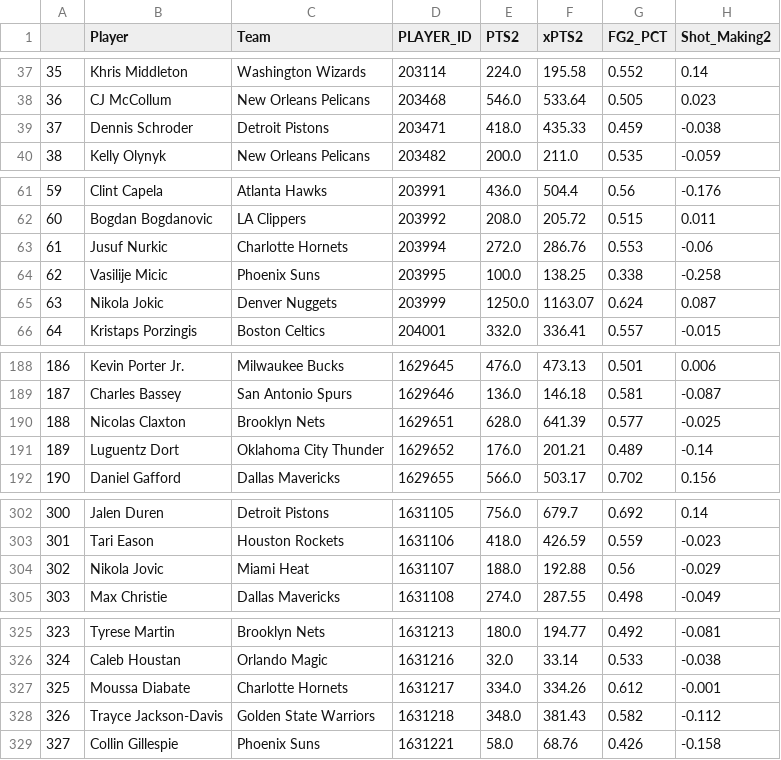
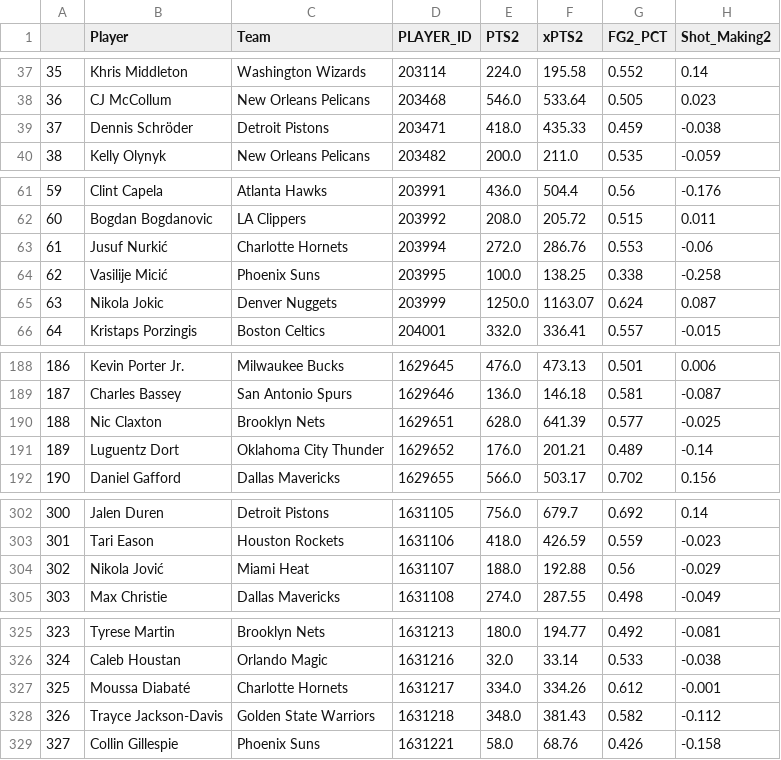
Before and after one commit to sravanpannala/csv, a CSV file: NBA_Shot_Quality_2024_2025_V2.csv, drawn as a sheet; only a part is shown, gaps mark what is left out; the diff names each change by its address in the sheet, - before the commit and + after, or states it on an @@ line.

Commit message:
update adj rat, injury & SSQM

```diff
--- a/NBA_Shot_Quality_2024_2025_V2.csv
+++ b/NBA_Shot_Quality_2024_2025_V2.csv
-B39 (Player): Dennis Schroder
+B39 (Player): Dennis Schröder
-B63 (Player): Jusuf Nurkic
+B63 (Player): Jusuf Nurkić
-B64 (Player): Vasilije Micic
+B64 (Player): Vasilije Micić
-B190 (Player): Nicolas Claxton
+B190 (Player): Nic Claxton
-B304 (Player): Nikola Jovic
+B304 (Player): Nikola Jović
-B327 (Player): Moussa Diabate
+B327 (Player): Moussa Diabaté
```
